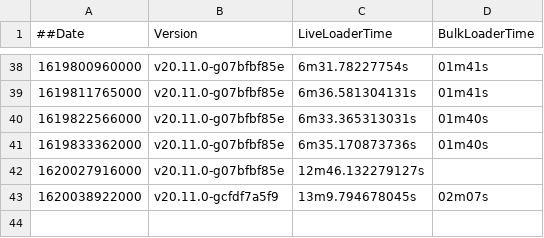
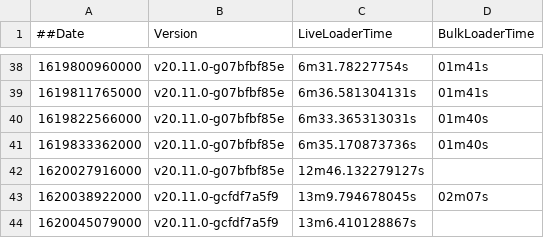
Before and after one commit to souravDgraph/Automation, a CSV file: utilities/benchmarking_charts/dataPointsMaster_21mil.csv, drawn as a sheet; only a part is shown, gaps mark what is left out; the diff names each change by its address in the sheet, - before the commit and + after, or states it on an @@ line.

Commit message:
AutoTeamCity: Adding new Run data

```diff
--- a/utilities/benchmarking_charts/dataPointsMaster_21mil.csv
+++ b/utilities/benchmarking_charts/dataPointsMaster_21mil.csv
+row 44: 1620045079000 | v20.11.0-gcfdf7a5f9 | 13m6.410128867s
```
